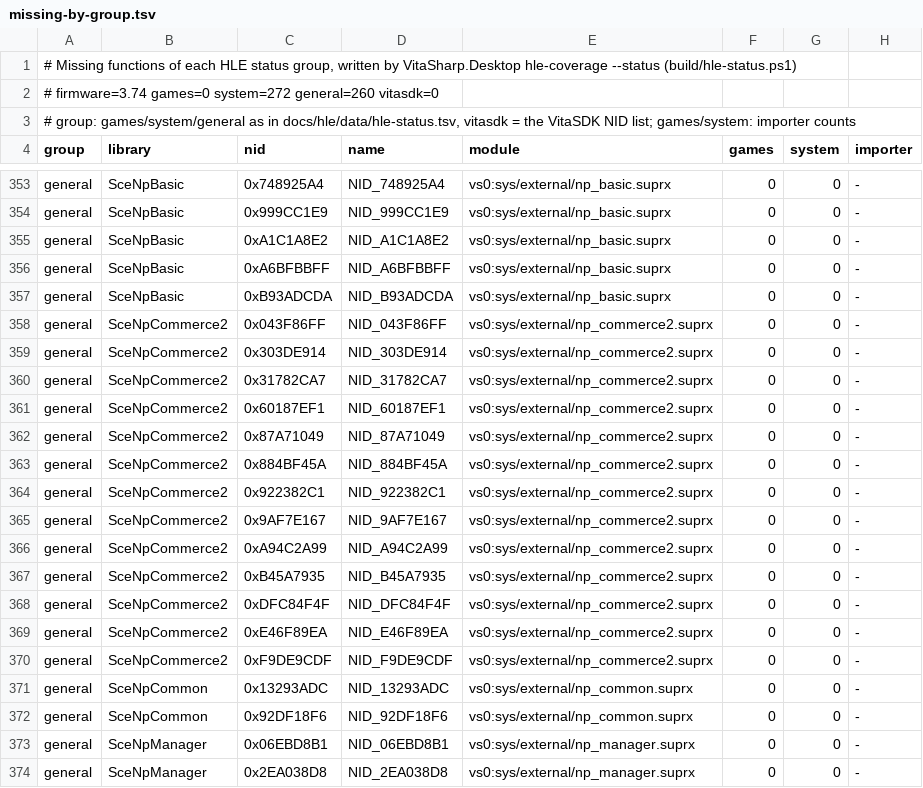
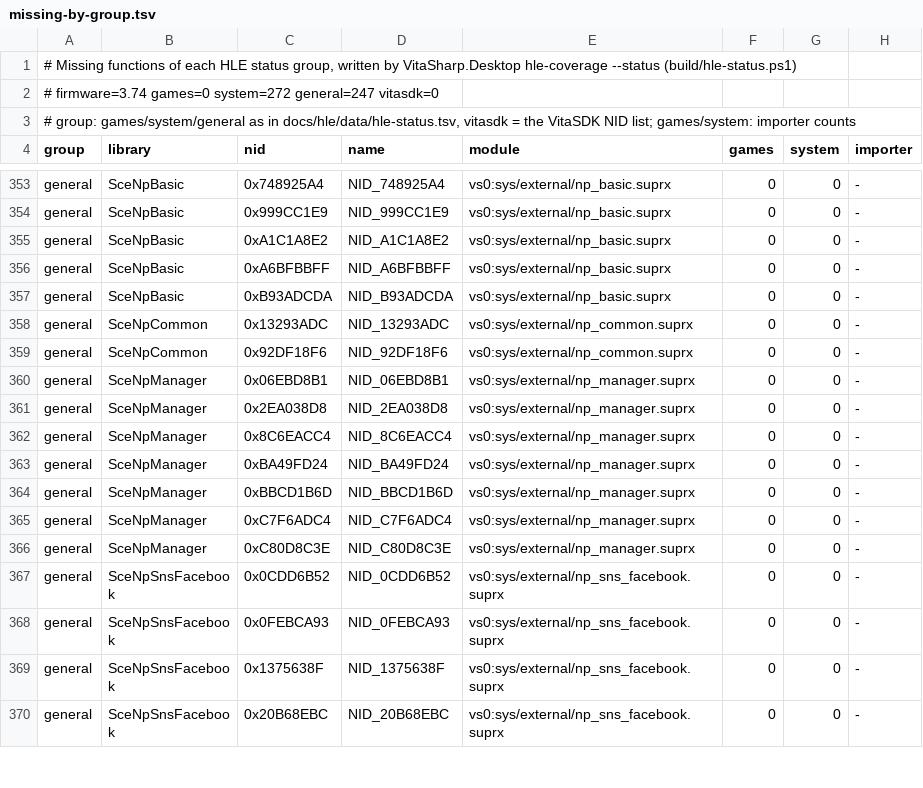
Before and after one commit to Solven190/VitaSharp, a TSV file: docs/hle/data/missing-by-group.tsv, drawn as a sheet; only a part is shown, gaps mark what is left out; the shorter side is filled out with more unchanged rows.

```diff
--- a/docs/hle/data/missing-by-group.tsv
+++ b/docs/hle/data/missing-by-group.tsv
@@ -1,3 +1,3 @@
 # Missing functions of each HLE status group, written by VitaSharp.Desktop hle-coverage --status (build/hle-status.ps1)
-# firmware=3.74 games=0 system=272 general=260 vitasdk=0
+# firmware=3.74 games=0 system=272 general=247 vitasdk=0
 # group: games/system/general as in docs/hle/data/hle-status.tsv, vitasdk = the VitaSDK NID list; games/system: importer counts
@@ -357,15 +357,2 @@ general	SceNpBasic	0xA6BFBBFF	NID_A6BFBBFF	vs0:sys/external/np_basic.suprx	0	0	-
 general	SceNpBasic	0xB93ADCDA	NID_B93ADCDA	vs0:sys/external/np_basic.suprx	0	0	-
-general	SceNpCommerce2	0x043F86FF	NID_043F86FF	vs0:sys/external/np_commerce2.suprx	0	0	-
-general	SceNpCommerce2	0x303DE914	NID_303DE914	vs0:sys/external/np_commerce2.suprx	0	0	-
-general	SceNpCommerce2	0x31782CA7	NID_31782CA7	vs0:sys/external/np_commerce2.suprx	0	0	-
-general	SceNpCommerce2	0x60187EF1	NID_60187EF1	vs0:sys/external/np_commerce2.suprx	0	0	-
-general	SceNpCommerce2	0x87A71049	NID_87A71049	vs0:sys/external/np_commerce2.suprx	0	0	-
-general	SceNpCommerce2	0x884BF45A	NID_884BF45A	vs0:sys/external/np_commerce2.suprx	0	0	-
-general	SceNpCommerce2	0x922382C1	NID_922382C1	vs0:sys/external/np_commerce2.suprx	0	0	-
-general	SceNpCommerce2	0x9AF7E167	NID_9AF7E167	vs0:sys/external/np_commerce2.suprx	0	0	-
-general	SceNpCommerce2	0xA94C2A99	NID_A94C2A99	vs0:sys/external/np_commerce2.suprx	0	0	-
-general	SceNpCommerce2	0xB45A7935	NID_B45A7935	vs0:sys/external/np_commerce2.suprx	0	0	-
-general	SceNpCommerce2	0xDFC84F4F	NID_DFC84F4F	vs0:sys/external/np_commerce2.suprx	0	0	-
-general	SceNpCommerce2	0xE46F89EA	NID_E46F89EA	vs0:sys/external/np_commerce2.suprx	0	0	-
-general	SceNpCommerce2	0xF9DE9CDF	NID_F9DE9CDF	vs0:sys/external/np_commerce2.suprx	0	0	-
 general	SceNpCommon	0x13293ADC	NID_13293ADC	vs0:sys/external/np_common.suprx	0	0	-
```
Also changed, not shown: docs/hle/data/hle-status.tsv, 4 other files.
